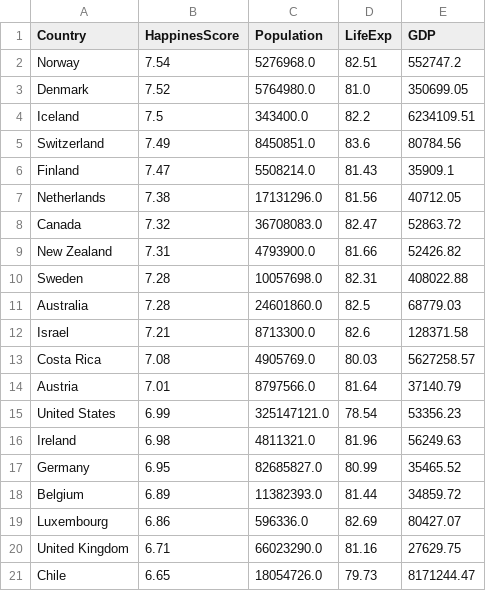
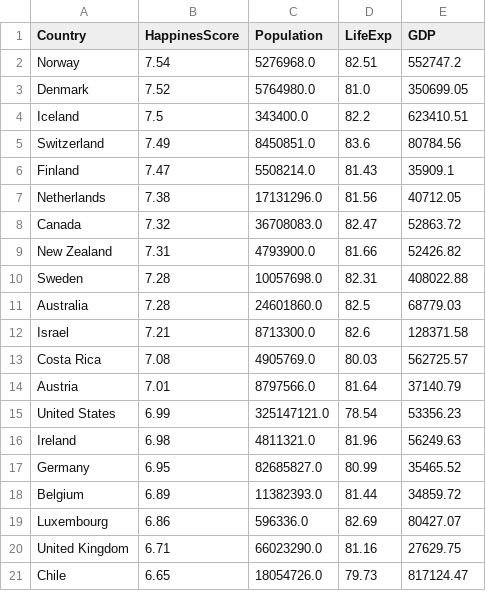
Before and after one commit to eizla/JustForData, a CSV file: 2017n.csv, drawn as a sheet.

Commit message:
Update 2017n.csv

```diff
--- a/2017n.csv
+++ b/2017n.csv
@@ -3,3 +3,3 @@ Norway,7.54,5276968.0,82.51,552747.2
 Denmark,7.52,5764980.0,81.0,350699.05
-Iceland,7.5,343400.0,82.2,6234109.51
+Iceland,7.5,343400.0,82.2,623410.51
 Switzerland,7.49,8450851.0,83.6,80784.56
@@ -12,3 +12,3 @@ Australia,7.28,24601860.0,82.5,68779.03
 Israel,7.21,8713300.0,82.6,128371.58
-Costa Rica,7.08,4905769.0,80.03,5627258.57
+Costa Rica,7.08,4905769.0,80.03,562725.57
 Austria,7.01,8797566.0,81.64,37140.79
@@ -20,2 +20,2 @@ Luxembourg,6.86,596336.0,82.69,80427.07
 United Kingdom,6.71,66023290.0,81.16,27629.75
-Chile,6.65,18054726.0,79.73,8171244.47
+Chile,6.65,18054726.0,79.73,817124.47
```
